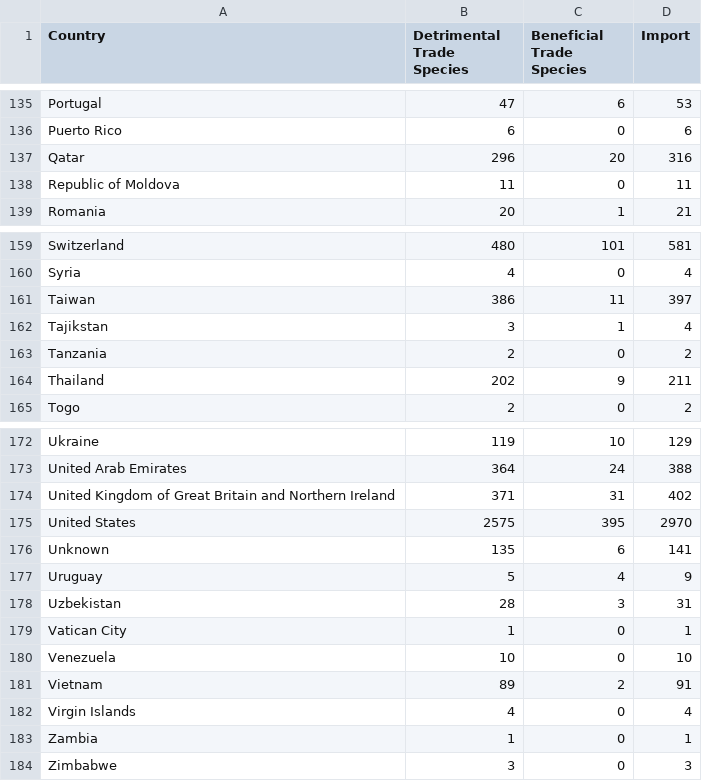
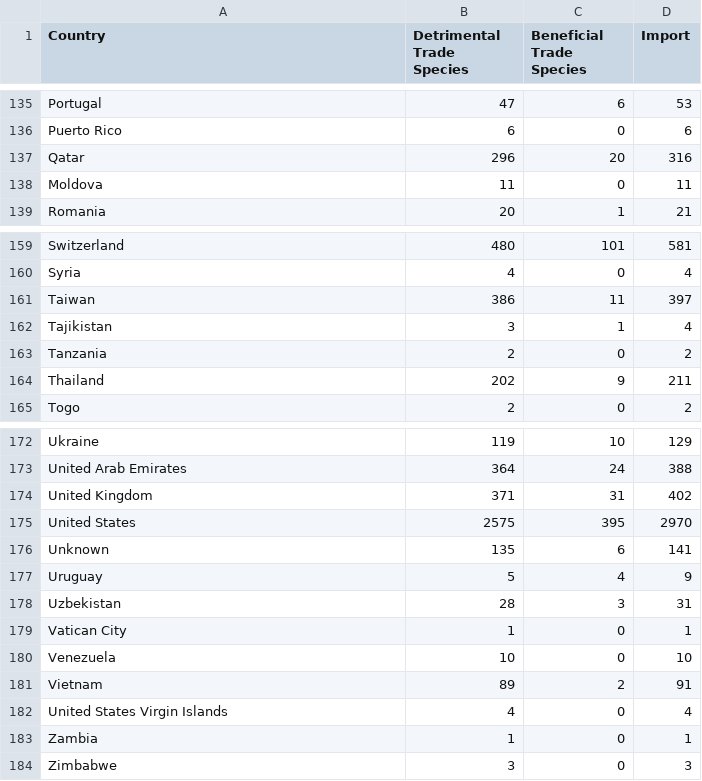
Before and after one commit to msavMonash/Week9Homework, a CSV file: data/ImportExportByCountry.csv, drawn as a sheet; only a part is shown, gaps mark what is left out; the diff covers the shown part only.

Commit message:
fixing country labels

```diff
--- a/data/ImportExportByCountry.csv
+++ b/data/ImportExportByCountry.csv
@@ -137,3 +137,3 @@ Puerto Rico,6,0,6
 Qatar,296,20,316
-Republic of Moldova,11,0,11
+Moldova,11,0,11
 Romania,20,1,21
@@ -161,3 +161,3 @@ Syria,4,0,4
 Taiwan,386,11,397
-Tajikstan,3,1,4
+Tajikistan,3,1,4
 Tanzania,2,0,2
@@ -173,3 +173,3 @@ Ukraine,119,10,129
 United Arab Emirates,364,24,388
-United Kingdom of Great Britain and Northern Ireland,371,31,402
+United Kingdom,371,31,402
 United States,2575,395,2970
@@ -181,3 +181,3 @@ Venezuela,10,0,10
 Vietnam,89,2,91
-Virgin Islands,4,0,4
+United States Virgin Islands,4,0,4
 Zambia,1,0,1
```
Also changed, not shown: 5 edited cells elsewhere in this file.
